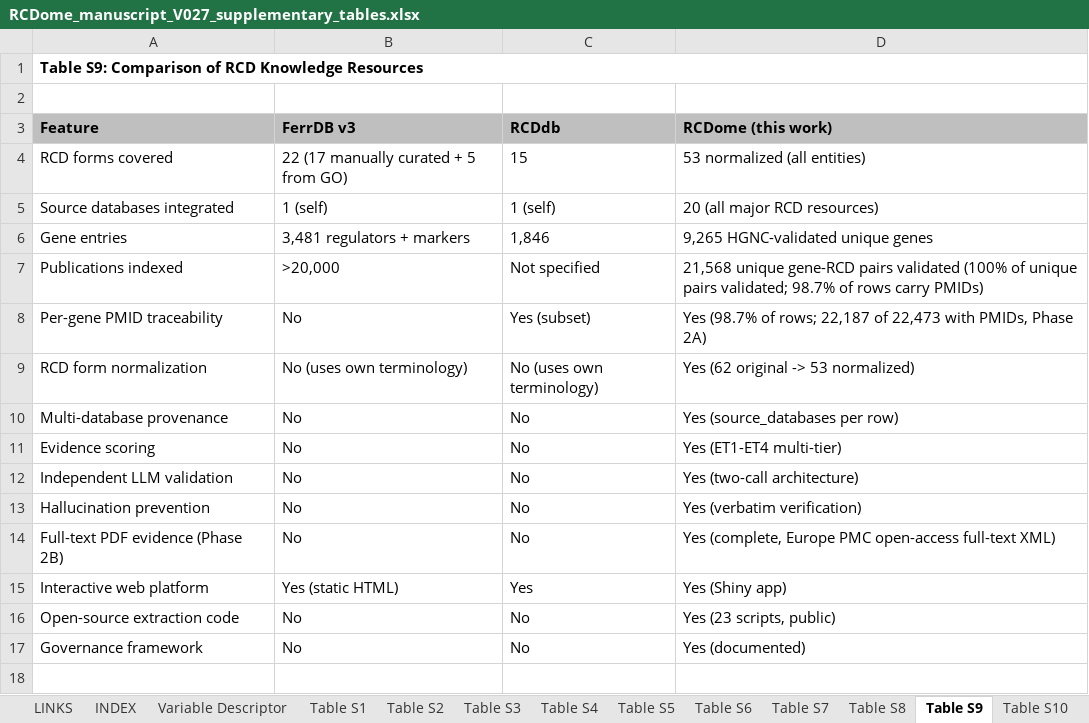
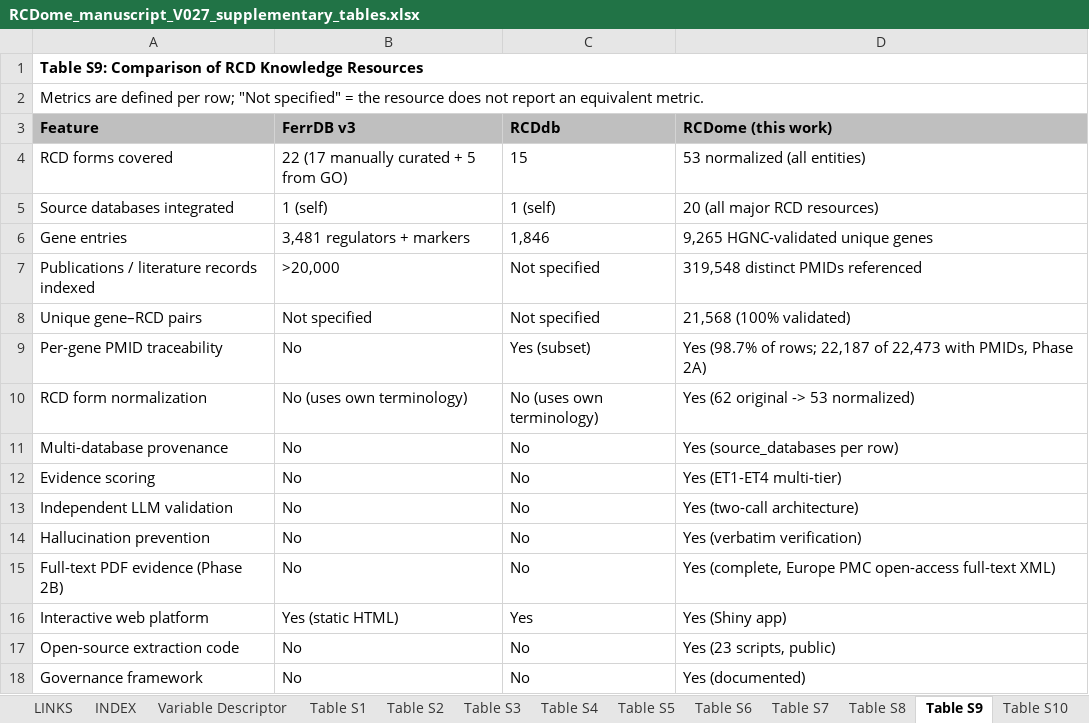
Before and after one commit to BioCancerInformatics/RCDome, an Excel workbook: RCDome_manuscript_V027_supplementary_tables.xlsx, sheet Table S9, drawn as a sheet; values as stored, in another font and other column widths than the file's, no borders; the diff names each change by its address in the sheet, - before the commit and + after, or states it on an @@ line.

Commit message:
H32: split Table S9 'Publications indexed' into publications vs unique pairs

```diff
--- a/RCDome_manuscript_V027_supplementary_tables.xlsx (sheet Table S9)
+++ b/RCDome_manuscript_V027_supplementary_tables.xlsx (sheet Table S9)
-A2 (Feature): (empty)
+A2 (Feature): Metrics are defined per row; "Not specified" = the resource does not report an equivalent metric.
-A7 (Feature): Publications indexed
+A7 (Feature): Publications / literature records indexed
-D7 (RCDome (this work)): 21,568 unique gene-RCD pairs validated (100% of unique pairs validated; 98.7% of rows carry PMIDs)
+D7 (RCDome (this work)): 319,548 distinct PMIDs referenced
+row 8: Unique gene–RCD pairs | Not specified | Not specified | 21,568 (100% validated)
```
Also changed, not shown: sheet INDEX, 1 other file.
